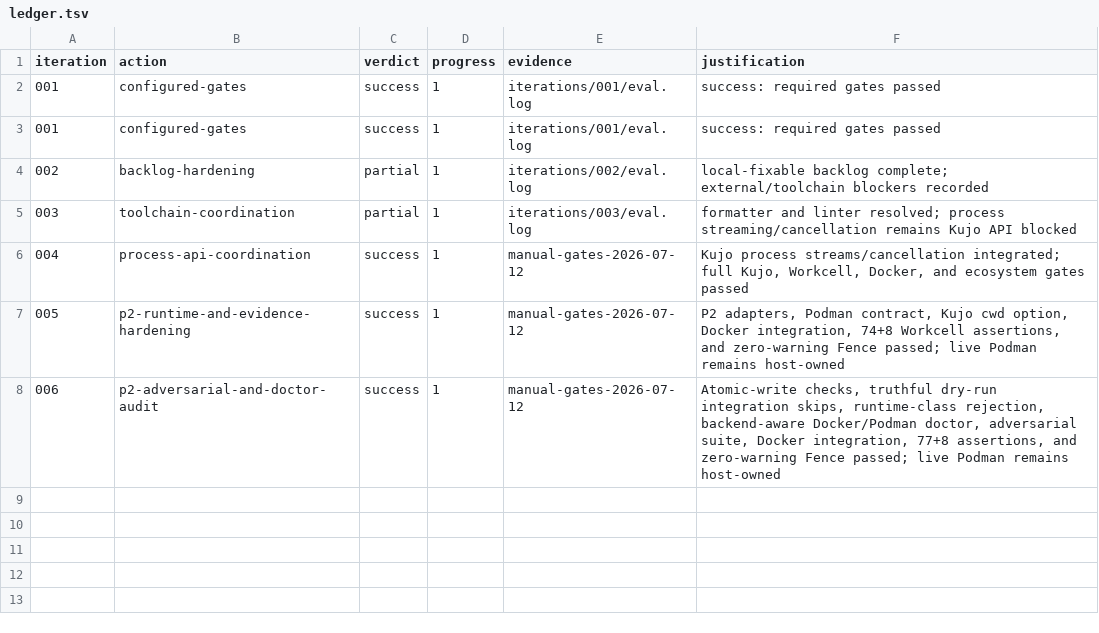
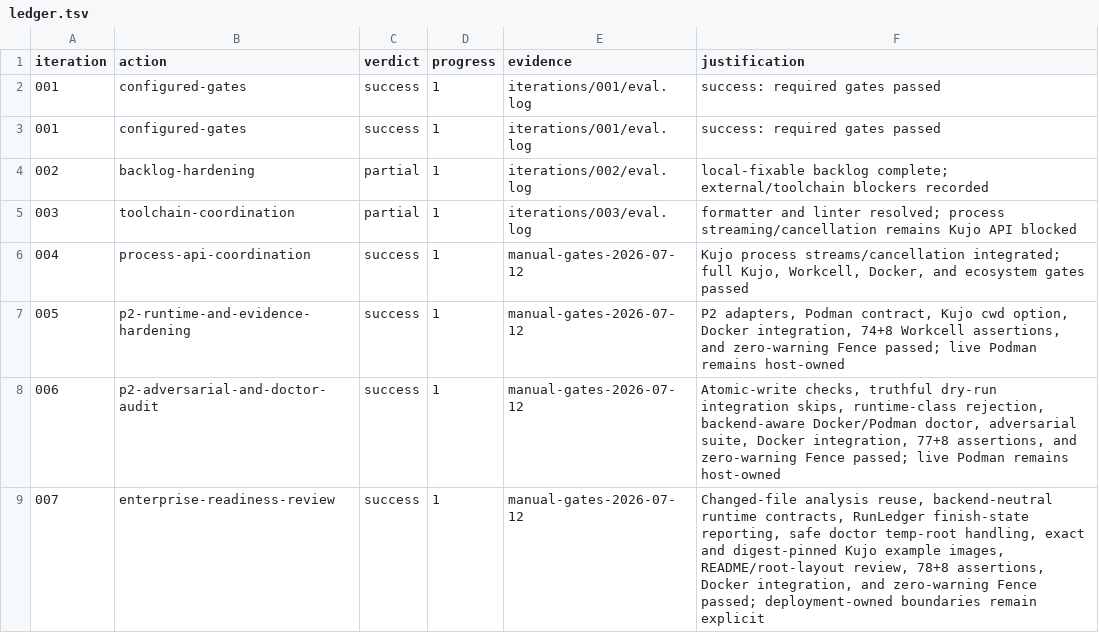
Before and after one commit to kujolang/workcell, a TSV file: .loop-engineering/ledger.tsv, drawn as a sheet; the diff names each change by its address in the sheet, - before the commit and + after, or states it on an @@ line.

Commit message:
docs: finalize enterprise review handoff

```diff
--- a/.loop-engineering/ledger.tsv
+++ b/.loop-engineering/ledger.tsv
+row 9: 007 | enterprise-readiness-review | success | 1 | manual-gates-2026-07-12 | Changed-file analysis reuse, backend-neutral runtime contracts, RunLedger finish-state reporting, safe doctor temp-root handling, exact and digest-pinned Kujo example images, README/root-layout review, 78+8 assertions, Docker integration, and zero-warning Fence passed; deployment-owned boundaries remain explicit
```
Also changed, not shown: 1 other file.
